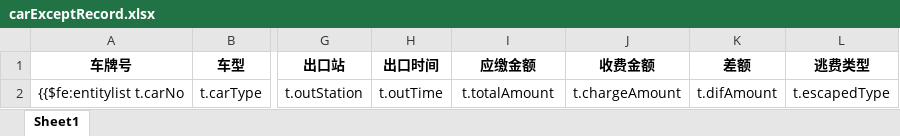
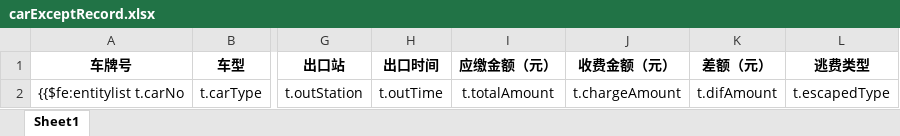
Before and after one commit to kai-cn/car-monit-backend, an Excel workbook: ruoyi-admin/src/main/resources/templates/export/carExceptRecord.xlsx, sheet Sheet1, drawn as a sheet; only a part is shown, gaps mark what is left out; values as stored, in another font and other column widths than the file's, no borders; the diff names each change by its address in the sheet, - before the commit and + after, or states it on an @@ line.

Commit message:
模板修改

```diff
--- a/ruoyi-admin/src/main/resources/templates/export/carExceptRecord.xlsx (sheet Sheet1)
+++ b/ruoyi-admin/src/main/resources/templates/export/carExceptRecord.xlsx (sheet Sheet1)
-I1: 应缴金额
+I1: 应缴金额（元）
-J1: 收费金额
+J1: 收费金额（元）
-K1: 差额
+K1: 差额（元）
```
